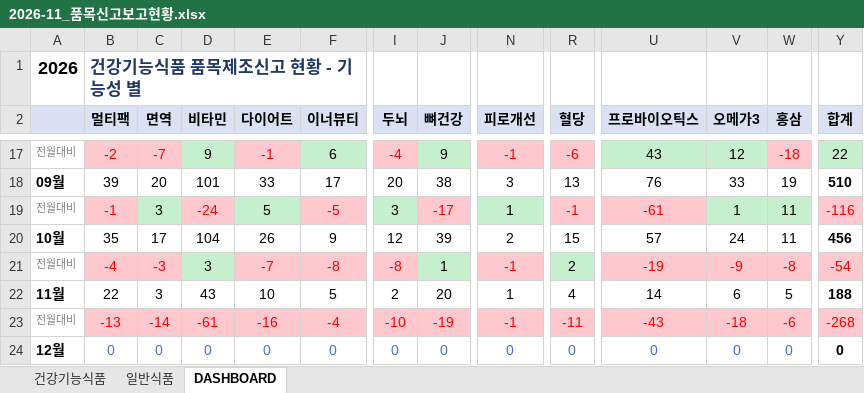
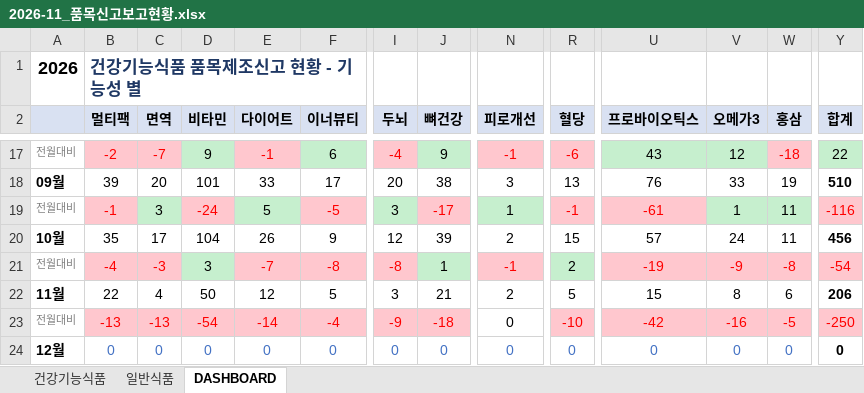
Before and after one commit to primexx98-sudo/food-product-status, an Excel workbook: output/2026-11_품목신고보고현황.xlsx, sheet DASHBOARD, drawn as a sheet; only a part is shown, gaps mark what is left out; values as stored, in another font and other column widths than the file's, no borders; the diff covers the shown part only; the diff names each change by its address in the sheet, - before the commit and + after, or states it on an @@ line.

```diff
--- a/output/2026-11_품목신고보고현황.xlsx (sheet DASHBOARD)
+++ b/output/2026-11_품목신고보고현황.xlsx (sheet DASHBOARD)
-C22 (면역): 3
+C22 (면역): 4
-D22 (비타민): 43
+D22 (비타민): 50
-E22 (다이어트): 10
+E22 (다이어트): 12
-I22 (두뇌): 2
+I22 (두뇌): 3
-J22 (뼈건강): 20
+J22 (뼈건강): 21
-N22 (피로개선): 1
+N22 (피로개선): 2
-R22 (혈당): 4
+R22 (혈당): 5
-U22 (프로바이오틱스): 14
+U22 (프로바이오틱스): 15
-V22 (오메가3): 6
+V22 (오메가3): 8
-W22 (홍삼): 5
+W22 (홍삼): 6
-Y22 (합계): 188
+Y22 (합계): 206
-C23 (면역): -14
+C23 (면역): -13
-D23 (비타민): -61
+D23 (비타민): -54
-E23 (다이어트): -16
+E23 (다이어트): -14
-I23 (두뇌): -10
+I23 (두뇌): -9
-J23 (뼈건강): -19
+J23 (뼈건강): -18
-N23 (피로개선): -1
+N23 (피로개선): 0
@@ N23 fill: #FFC7CE → none, text colour: #FF0000 → black @@
-R23 (혈당): -11
+R23 (혈당): -10
-U23 (프로바이오틱스): -43
+U23 (프로바이오틱스): -42
-V23 (오메가3): -18
+V23 (오메가3): -16
-W23 (홍삼): -6
+W23 (홍삼): -5
-Y23 (합계): -268
+Y23 (합계): -250
```
Also changed, not shown: 3 added rows, 3 removed rows and 11 edited cells elsewhere in this sheet, sheet 일반식품, sheet 건강기능식품, 12 other files.
